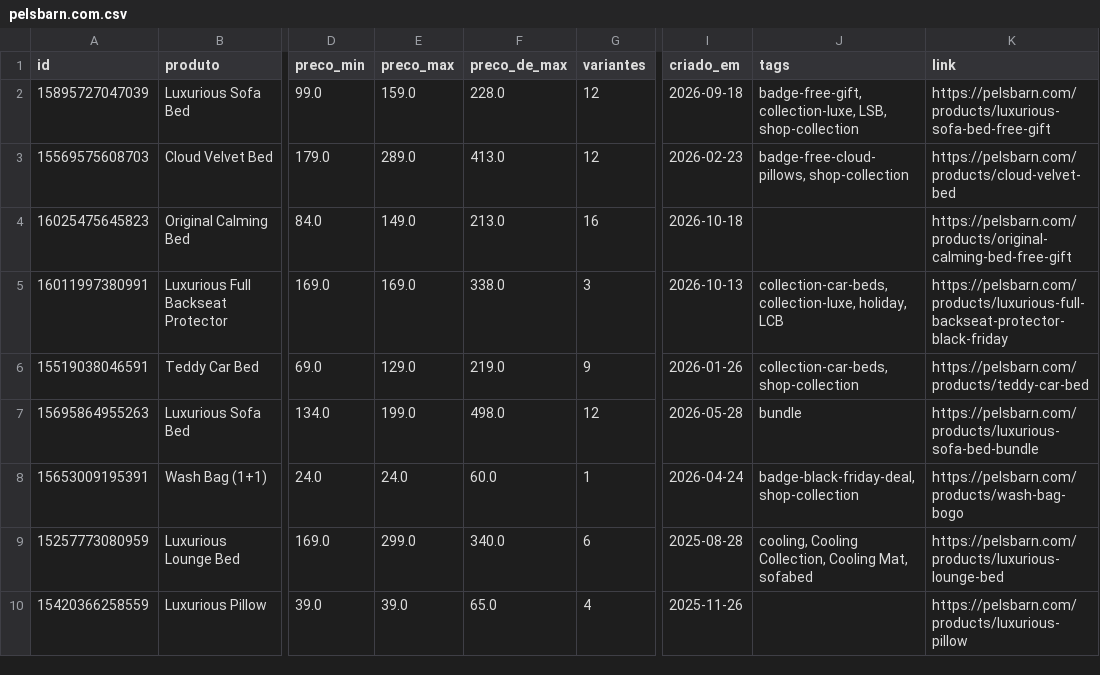
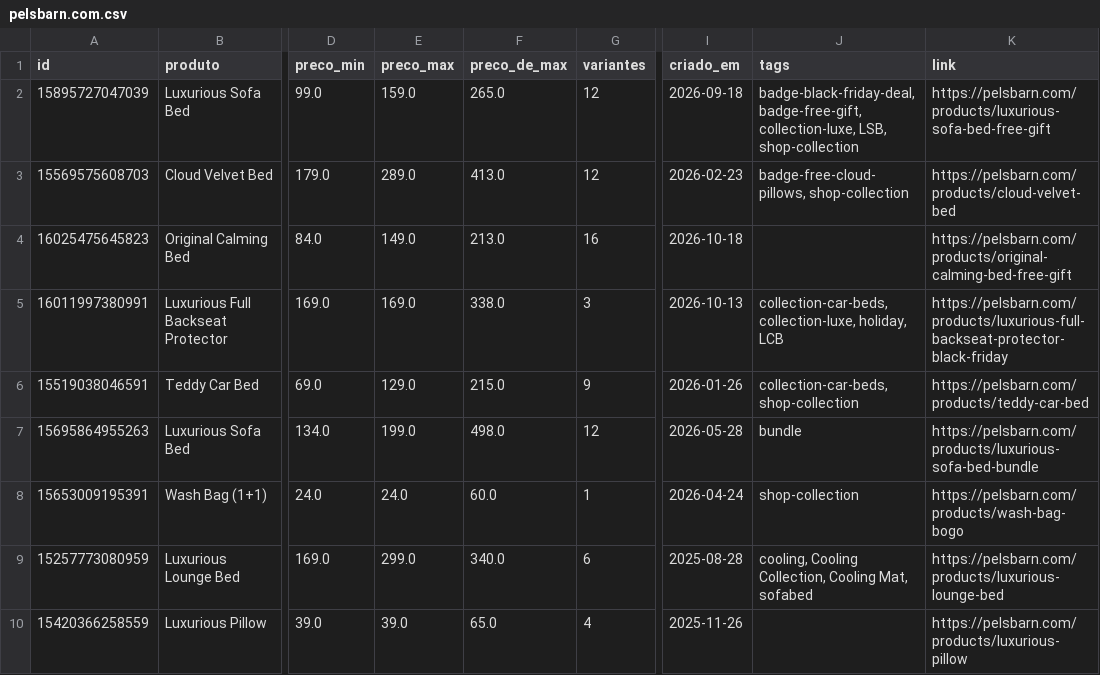
Before and after one commit to helioncontato1-coder/coletor-dados, a CSV file: dados/lojas/pelsbarn.com.csv, drawn as a sheet; only a part is shown, gaps mark what is left out; the diff names each change by its address in the sheet, - before the commit and + after, or states it on an @@ line.

```diff
--- a/dados/lojas/pelsbarn.com.csv
+++ b/dados/lojas/pelsbarn.com.csv
-F2 (preco_de_max): 228.0
+F2 (preco_de_max): 265.0
-J2 (tags): badge-free-gift, collection-luxe,…
+J2 (tags): badge-black-friday-deal, badge-free-gift, collection-luxe,…
-F6 (preco_de_max): 219.0
+F6 (preco_de_max): 215.0
-J8 (tags): badge-black-friday-deal, shop-collection
+J8 (tags): shop-collection
```
Also changed, not shown: dados/lojas/br-sparkpaws.com.csv, dados/lojas/mudancas.csv, 2 other files.
